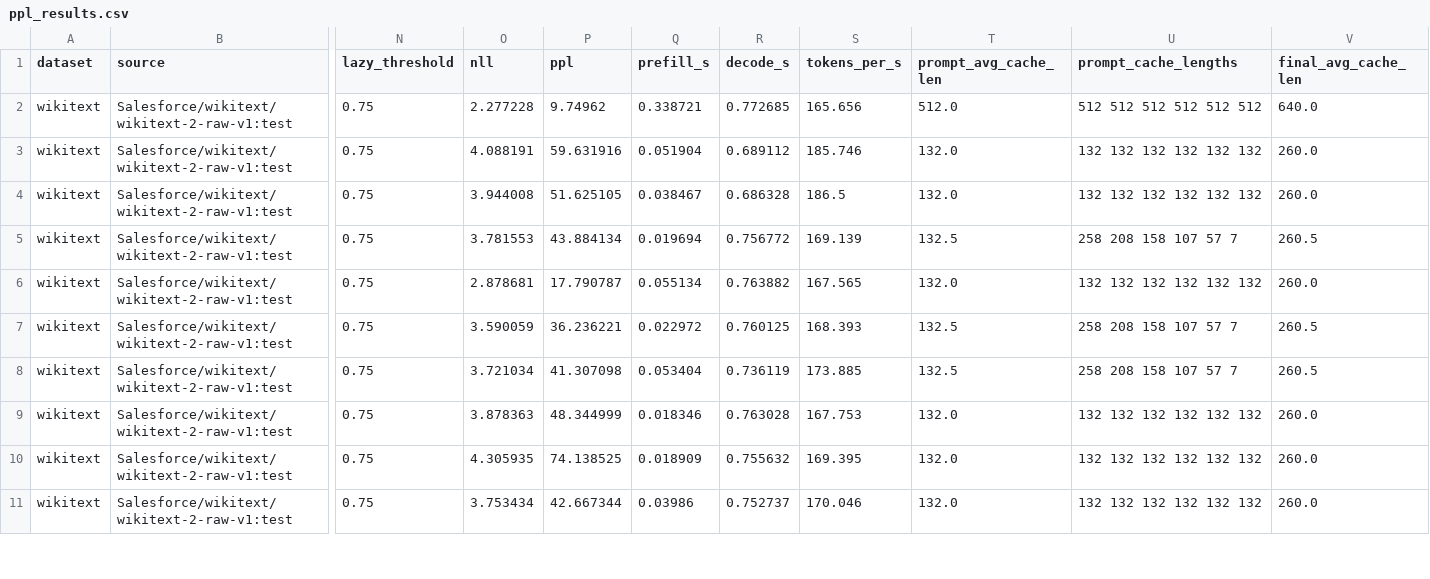
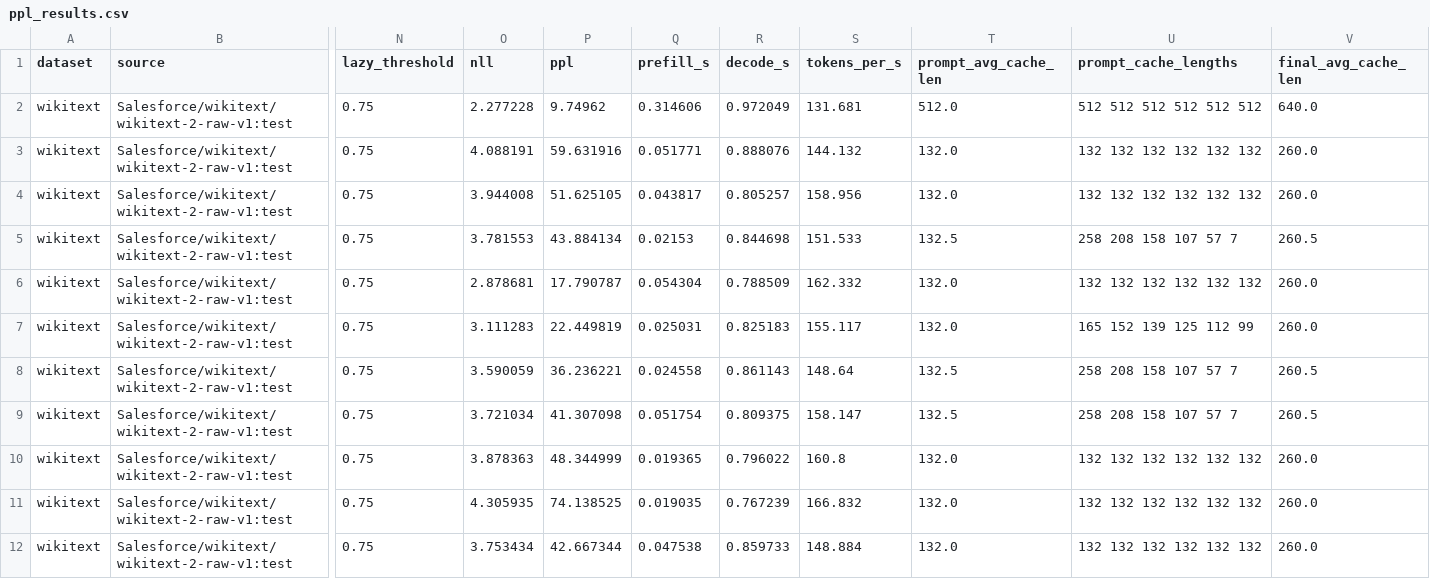
Before and after one commit to SJTU-huaxing/llm-hw-team, a CSV file: results/ppl_results.csv, drawn as a sheet; only a part is shown, gaps mark what is left out; addresses are those after the commit; rows hold the shown columns only; the diff covers the shown part only; the diff names each change by its address in the sheet, - before the commit and + after, or states it on an @@ line.

```diff
--- a/results/ppl_results.csv
+++ b/results/ppl_results.csv
-Q2 (prefill_s): 0.338721
+Q2 (prefill_s): 0.314606
-R2 (decode_s): 0.772685
+R2 (decode_s): 0.972049
-S2 (tokens_per_s): 165.656
+S2 (tokens_per_s): 131.681
-Q3 (prefill_s): 0.051904
+Q3 (prefill_s): 0.051771
-R3 (decode_s): 0.689112
+R3 (decode_s): 0.888076
-S3 (tokens_per_s): 185.746
+S3 (tokens_per_s): 144.132
-Q4 (prefill_s): 0.038467
+Q4 (prefill_s): 0.043817
-R4 (decode_s): 0.686328
+R4 (decode_s): 0.805257
-S4 (tokens_per_s): 186.5
+S4 (tokens_per_s): 158.956
-Q5 (prefill_s): 0.019694
+Q5 (prefill_s): 0.02153
-R5 (decode_s): 0.756772
+R5 (decode_s): 0.844698
-S5 (tokens_per_s): 169.139
+S5 (tokens_per_s): 151.533
-Q6 (prefill_s): 0.055134
+Q6 (prefill_s): 0.054304
-R6 (decode_s): 0.763882
+R6 (decode_s): 0.788509
-S6 (tokens_per_s): 167.565
+S6 (tokens_per_s): 162.332
+row 7: wikitext | Salesforce/wikitext/wikitext-2-raw-v1:test | 0.75 | 3.111283 | 22.449819 | 0.025031 | 0.825183 | 155.117 | 132.0 | 165 152 139 125 112 99 | 260.0
-Q8 (prefill_s): 0.022972
+Q8 (prefill_s): 0.024558
-R8 (decode_s): 0.760125
+R8 (decode_s): 0.861143
-S8 (tokens_per_s): 168.393
+S8 (tokens_per_s): 148.64
-Q9 (prefill_s): 0.053404
+Q9 (prefill_s): 0.051754
-R9 (decode_s): 0.736119
+R9 (decode_s): 0.809375
-S9 (tokens_per_s): 173.885
+S9 (tokens_per_s): 158.147
-Q10 (prefill_s): 0.018346
+Q10 (prefill_s): 0.019365
-R10 (decode_s): 0.763028
+R10 (decode_s): 0.796022
-S10 (tokens_per_s): 167.753
+S10 (tokens_per_s): 160.8
-Q11 (prefill_s): 0.018909
+Q11 (prefill_s): 0.019035
-R11 (decode_s): 0.755632
+R11 (decode_s): 0.767239
-S11 (tokens_per_s): 169.395
+S11 (tokens_per_s): 166.832
-Q12 (prefill_s): 0.03986
+Q12 (prefill_s): 0.047538
-R12 (decode_s): 0.752737
+R12 (decode_s): 0.859733
-S12 (tokens_per_s): 170.046
+S12 (tokens_per_s): 148.884
```
Also changed, not shown: 1 added row and 36 edited cells elsewhere in this file, results/generation_benchmark.csv, results/generation_budget_192.csv, 35 other files.
